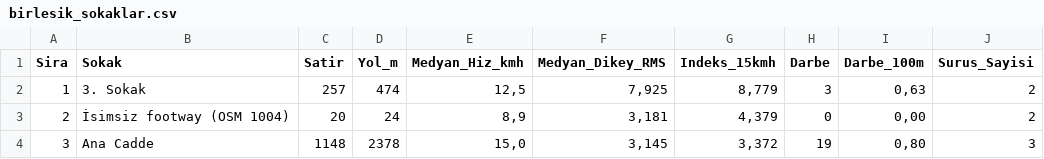
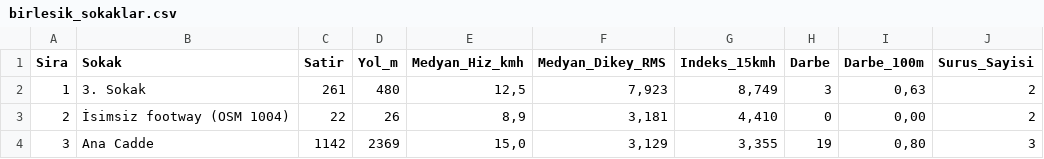
Before and after one commit to UirosRios/kaan-usta, a CSV file: analiz/ornek_birlesik/birlesik_analiz/birlesik_sokaklar.csv, drawn as a sheet.

```diff
--- a/analiz/ornek_birlesik/birlesik_analiz/birlesik_sokaklar.csv
+++ b/analiz/ornek_birlesik/birlesik_analiz/birlesik_sokaklar.csv
@@ -1,4 +1,4 @@
 Sira;Sokak;Satir;Yol_m;Medyan_Hiz_kmh;Medyan_Dikey_RMS;Indeks_15kmh;Darbe;Darbe_100m;Surus_Sayisi
-1;3. Sokak;257;474;12,5;7,925;8,779;3;0,63;2
-2;İsimsiz footway (OSM 1004);20;24;8,9;3,181;4,379;0;0,00;2
-3;Ana Cadde;1148;2378;15,0;3,145;3,372;19;0,80;3
+1;3. Sokak;261;480;12,5;7,923;8,749;3;0,63;2
+2;İsimsiz footway (OSM 1004);22;26;8,9;3,181;4,410;0;0,00;2
+3;Ana Cadde;1142;2369;15,0;3,129;3,355;19;0,80;3
```
Also changed, not shown: analiz/ornek/ornek_surus_isaretler.csv, analiz/ornek/ornek_surus_satirlar.csv, 12 other files.
